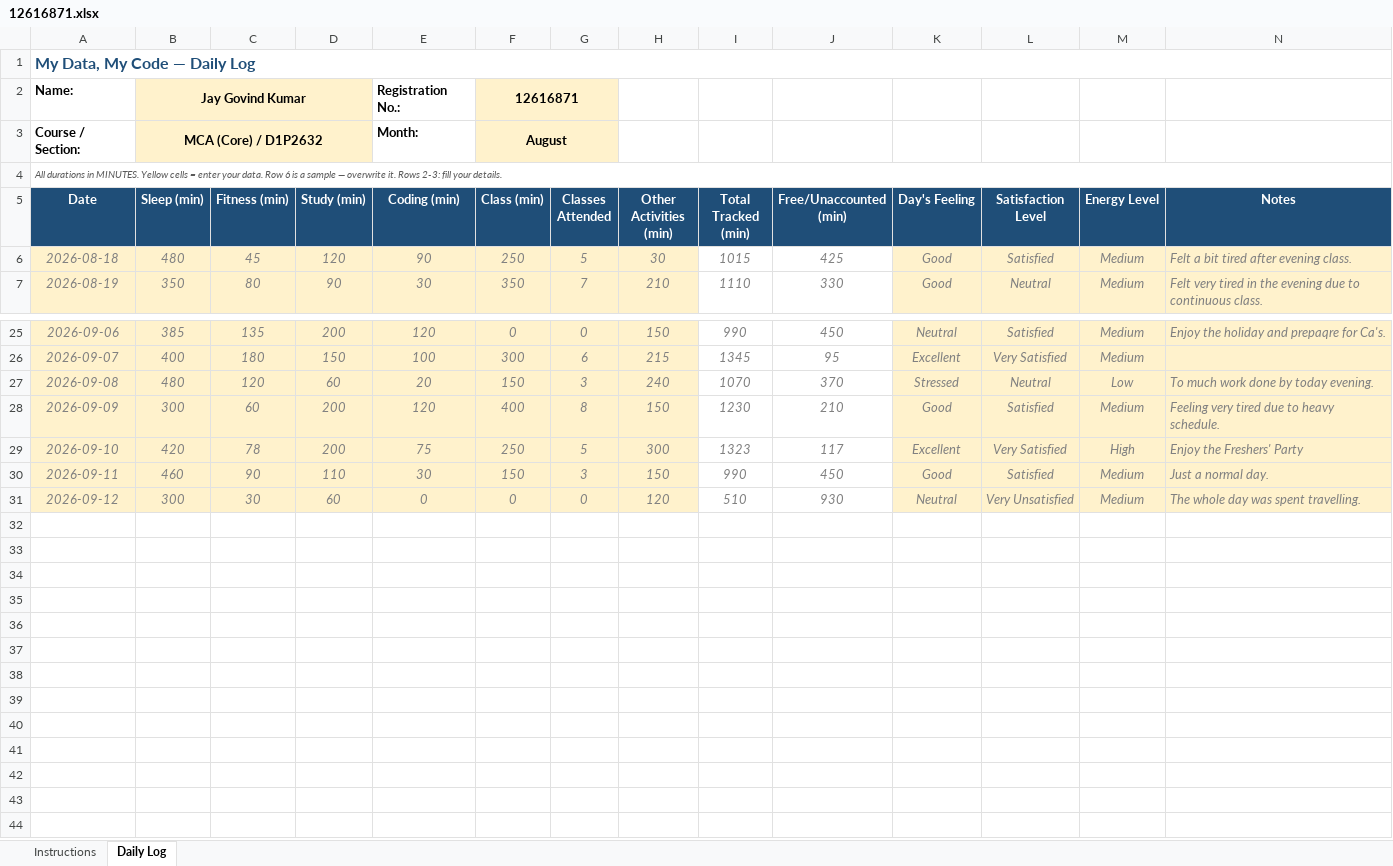
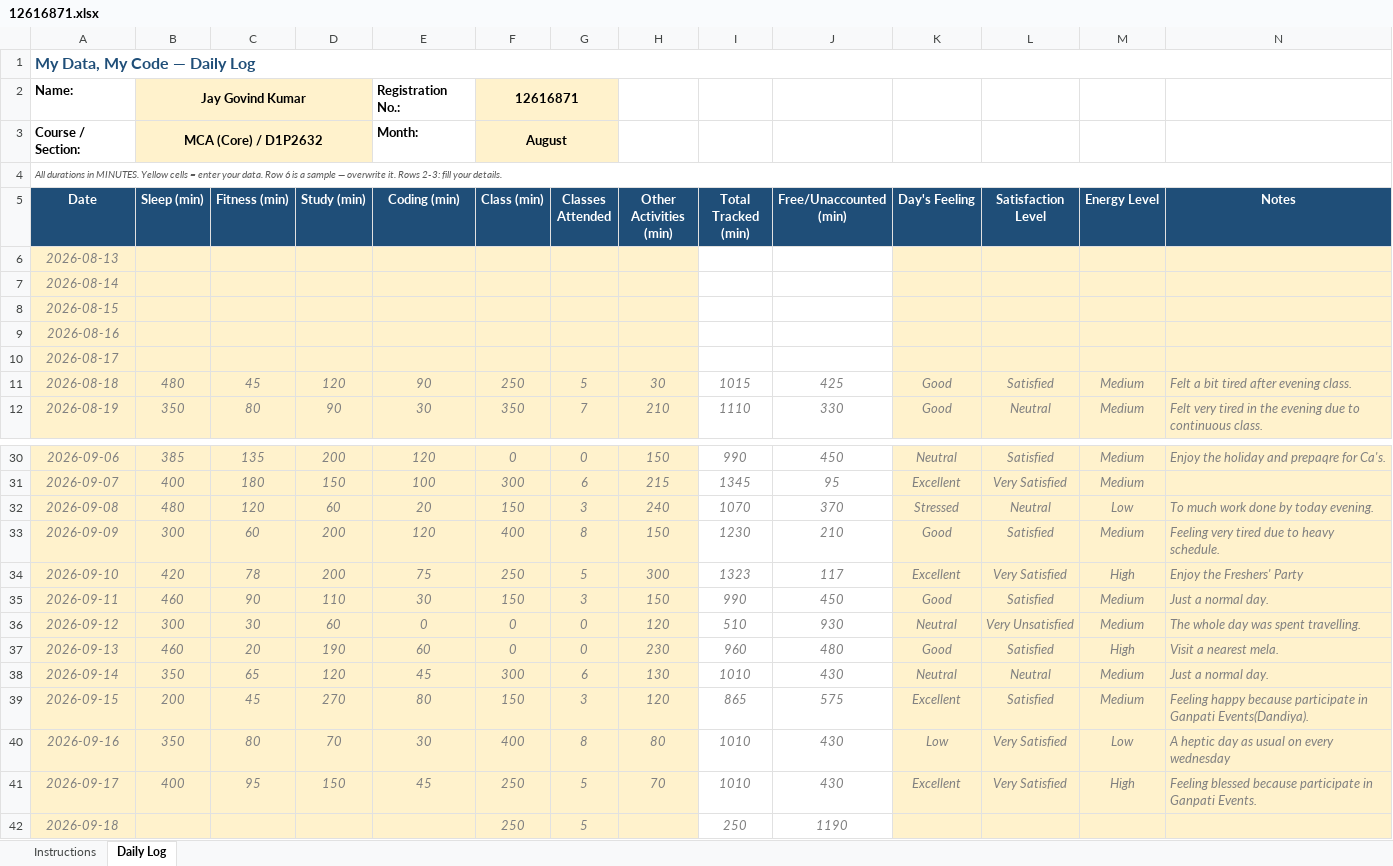
Before and after one commit to Jay-Govind-Kumar/12616871_CAP776_D1P2632, an Excel workbook: 12616871.xlsx, sheet Daily Log, drawn as a sheet; only a part is shown, gaps mark what is left out; values as stored, in another font and other column widths than the file's, no borders; conditional formats not drawn; the diff names each change by its address in the sheet, - before the commit and + after, or states it on an @@ line.

Commit message:
update daily log

```diff
--- a/12616871.xlsx (sheet Daily Log)
+++ b/12616871.xlsx (sheet Daily Log)
+row 6: 2026-08-13
+row 7: 2026-08-14
+row 8: 2026-08-15
+row 9: 2026-08-16
+row 10: 2026-08-17
+row 37: 2026-09-13 | 460 | 20 | 190 | 60 | 0 | 0 | 230 | 960 | 480 | Good | Satisfied | High | Visit a nearest mela.
+row 38: 2026-09-14 | 350 | 65 | 120 | 45 | 300 | 6 | 130 | 1010 | 430 | Neutral | Neutral | Medium | Just a normal day.
+row 39: 2026-09-15 | 200 | 45 | 270 | 80 | 150 | 3 | 120 | 865 | 575 | Excellent | Satisfied | Medium | Feeling happy because participate in Ganpati Events(Dandiya).
+row 40: 2026-09-16 | 350 | 80 | 70 | 30 | 400 | 8 | 80 | 1010 | 430 | Low | Very Satisfied | Low | A heptic day as usual on every wednesday
+row 41: 2026-09-17 | 400 | 95 | 150 | 45 | 250 | 5 | 70 | 1010 | 430 | Excellent | Very Satisfied | High | Feeling blessed because participate in Ganpati Events.
+row 42: 2026-09-18 |  |  |  |  | 250 | 5 |  | 250 | 1190
```
Also changed, not shown: formulas that keep their value.
